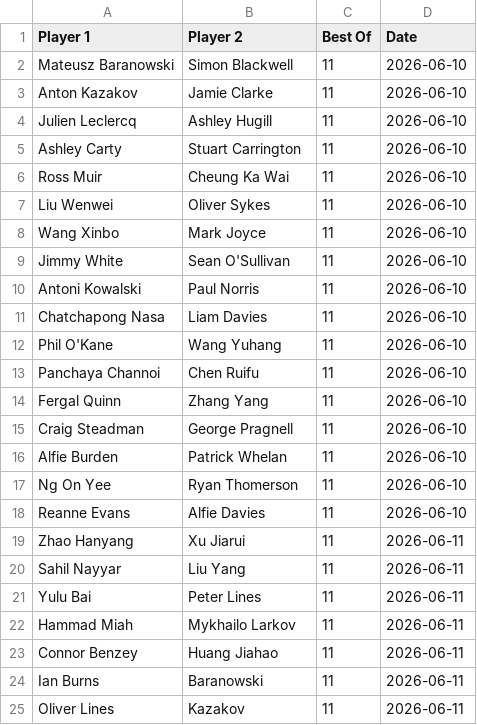
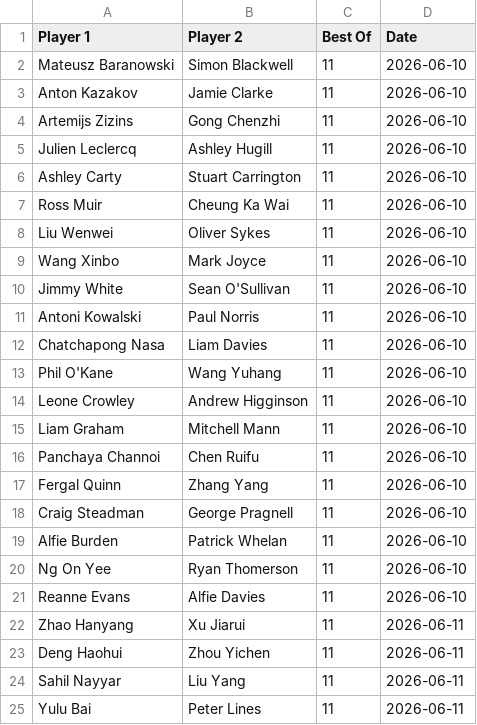
Before and after one commit to Fredfreddo/SnookerDashboardPipeline, a CSV file: upcoming_matches.csv, drawn as a sheet; only a part is shown; the shorter side is filled out with more unchanged rows; the diff names each change by its address in the sheet, - before the commit and + after, or states it on an @@ line.

```diff
--- a/upcoming_matches.csv
+++ b/upcoming_matches.csv
+row 4: Artemijs Zizins | Gong Chenzhi | 11 | 2026-06-10
+row 14: Leone Crowley | Andrew Higginson | 11 | 2026-06-10
+row 15: Liam Graham | Mitchell Mann | 11 | 2026-06-10
+row 23: Deng Haohui | Zhou Yichen | 11 | 2026-06-11
```
